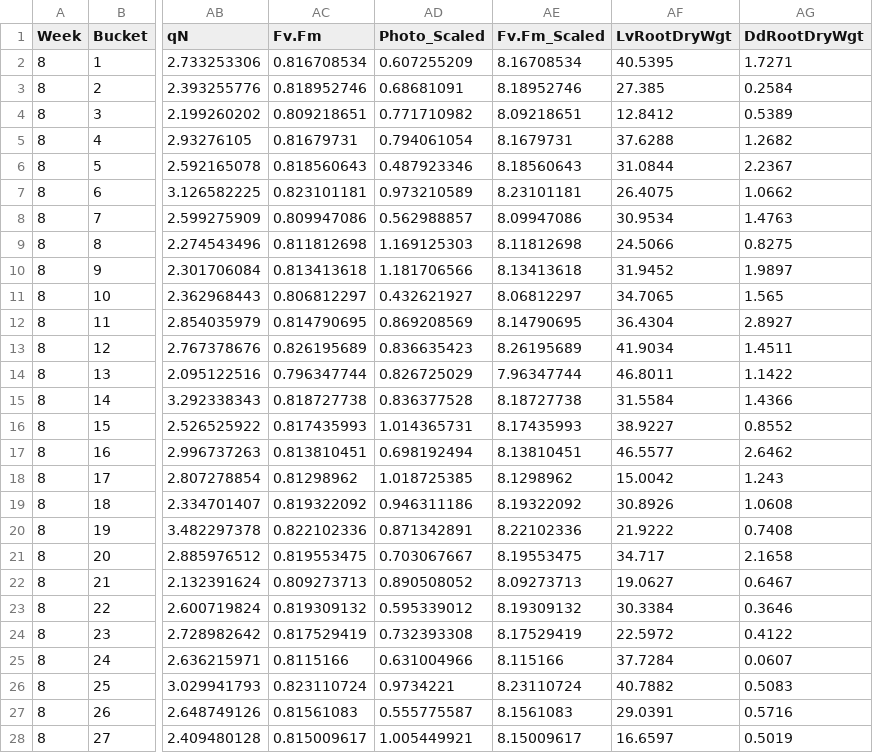
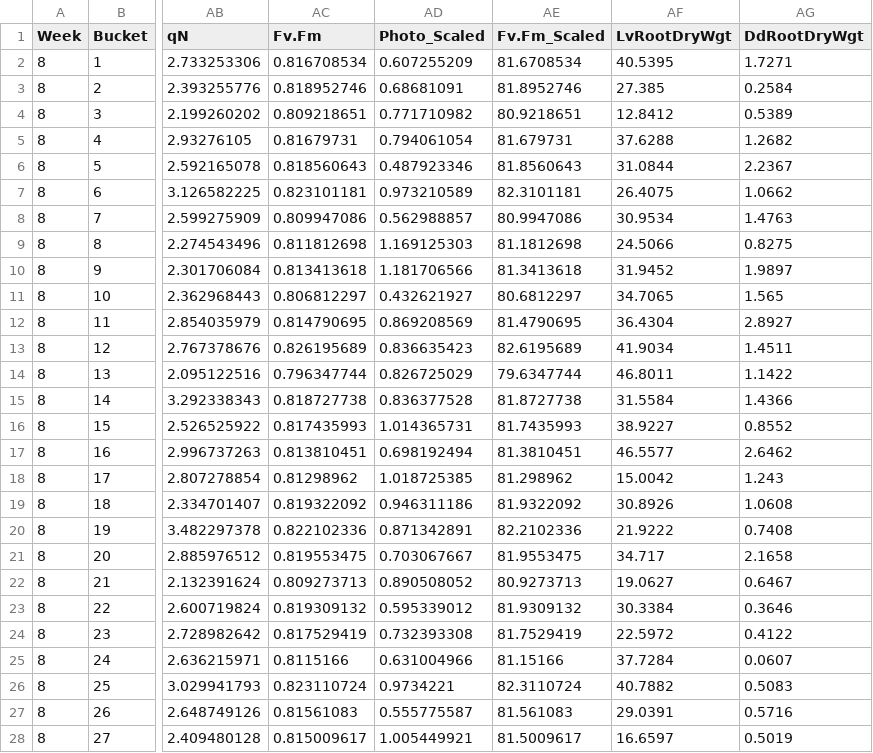
Before and after one commit to reblake/MesoExpt2013, a CSV file: ALL_DATA_SEM_MesoExpt2013.csv, drawn as a sheet; only a part is shown, gaps mark what is left out; the diff covers the shown part only; the diff names each change by its address in the sheet, - before the commit and + after, or states it on an @@ line.

```diff
--- a/ALL_DATA_SEM_MesoExpt2013.csv
+++ b/ALL_DATA_SEM_MesoExpt2013.csv
-AE2 (Fv.Fm_Scaled): 8.16708534
+AE2 (Fv.Fm_Scaled): 81.6708534
-AE3 (Fv.Fm_Scaled): 8.18952746
+AE3 (Fv.Fm_Scaled): 81.8952746
-AE4 (Fv.Fm_Scaled): 8.09218651
+AE4 (Fv.Fm_Scaled): 80.9218651
-AE5 (Fv.Fm_Scaled): 8.1679731
+AE5 (Fv.Fm_Scaled): 81.679731
-AE6 (Fv.Fm_Scaled): 8.18560643
+AE6 (Fv.Fm_Scaled): 81.8560643
-AE7 (Fv.Fm_Scaled): 8.23101181
+AE7 (Fv.Fm_Scaled): 82.3101181
-AE8 (Fv.Fm_Scaled): 8.09947086
+AE8 (Fv.Fm_Scaled): 80.9947086
-AE9 (Fv.Fm_Scaled): 8.11812698
+AE9 (Fv.Fm_Scaled): 81.1812698
-AE10 (Fv.Fm_Scaled): 8.13413618
+AE10 (Fv.Fm_Scaled): 81.3413618
-AE11 (Fv.Fm_Scaled): 8.06812297
+AE11 (Fv.Fm_Scaled): 80.6812297
-AE12 (Fv.Fm_Scaled): 8.14790695
+AE12 (Fv.Fm_Scaled): 81.4790695
-AE13 (Fv.Fm_Scaled): 8.26195689
+AE13 (Fv.Fm_Scaled): 82.6195689
-AE14 (Fv.Fm_Scaled): 7.96347744
+AE14 (Fv.Fm_Scaled): 79.6347744
-AE15 (Fv.Fm_Scaled): 8.18727738
+AE15 (Fv.Fm_Scaled): 81.8727738
-AE16 (Fv.Fm_Scaled): 8.17435993
+AE16 (Fv.Fm_Scaled): 81.7435993
-AE17 (Fv.Fm_Scaled): 8.13810451
+AE17 (Fv.Fm_Scaled): 81.3810451
-AE18 (Fv.Fm_Scaled): 8.1298962
+AE18 (Fv.Fm_Scaled): 81.298962
-AE19 (Fv.Fm_Scaled): 8.19322092
+AE19 (Fv.Fm_Scaled): 81.9322092
-AE20 (Fv.Fm_Scaled): 8.22102336
+AE20 (Fv.Fm_Scaled): 82.2102336
-AE21 (Fv.Fm_Scaled): 8.19553475
+AE21 (Fv.Fm_Scaled): 81.9553475
-AE22 (Fv.Fm_Scaled): 8.09273713
+AE22 (Fv.Fm_Scaled): 80.9273713
-AE23 (Fv.Fm_Scaled): 8.19309132
+AE23 (Fv.Fm_Scaled): 81.9309132
-AE24 (Fv.Fm_Scaled): 8.17529419
+AE24 (Fv.Fm_Scaled): 81.7529419
-AE25 (Fv.Fm_Scaled): 8.115166
+AE25 (Fv.Fm_Scaled): 81.15166
-AE26 (Fv.Fm_Scaled): 8.23110724
+AE26 (Fv.Fm_Scaled): 82.3110724
-AE27 (Fv.Fm_Scaled): 8.1561083
+AE27 (Fv.Fm_Scaled): 81.561083
-AE28 (Fv.Fm_Scaled): 8.15009617
+AE28 (Fv.Fm_Scaled): 81.5009617
```
Also changed, not shown: 69 edited cells elsewhere in this file, 1 other file.
